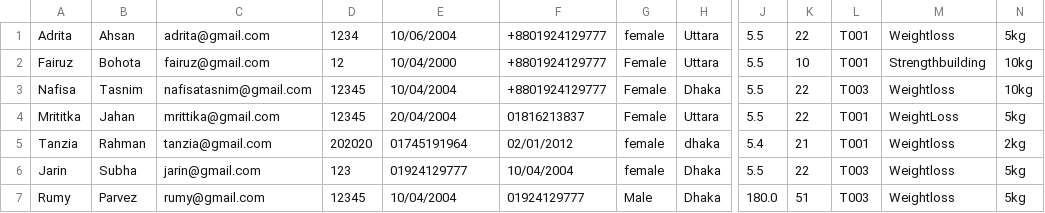
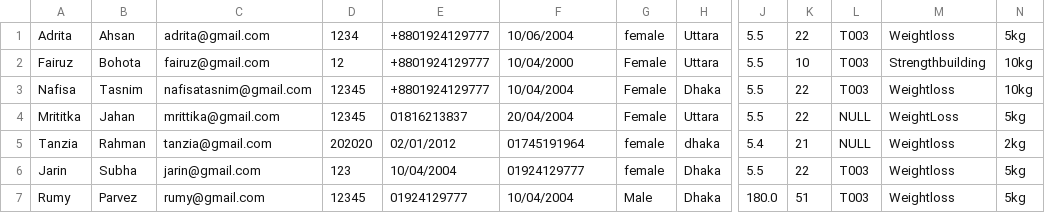
Before and after one commit to Oishee53/FitHub, a CSV file: MemberFile.csv, drawn as a sheet; only a part is shown, gaps mark what is left out; the diff names each change by its address in the sheet, - before the commit and + after, or states it on an @@ line.

```diff
--- a/MemberFile.csv
+++ b/MemberFile.csv
-E1: 10/06/2004
+E1: +8801924129777
-F1: +8801924129777
+F1: 10/06/2004
-L1:L2: T001
+L1:L2: T003
-E2: 10/04/2000
+E2: +8801924129777
-F2: +8801924129777
+F2: 10/04/2000
-E3: 10/04/2004
+E3: +8801924129777
-F3: +8801924129777
+F3: 10/04/2004
-E4: 20/04/2004
+E4: 01816213837
-F4: 01816213837
+F4: 20/04/2004
-L4:L5: T001
+L4:L5: NULL
-E5: 01745191964
+E5: 02/01/2012
-F5: 02/01/2012
+F5: 01745191964
-E6: 01924129777
+E6: 10/04/2004
-F6: 10/04/2004
+F6: 01924129777
-E7: 10/04/2004
+E7: 01924129777
-F7: 01924129777
+F7: 10/04/2004
```
Also changed, not shown: Member and Trainer.csv, 8 other files.
